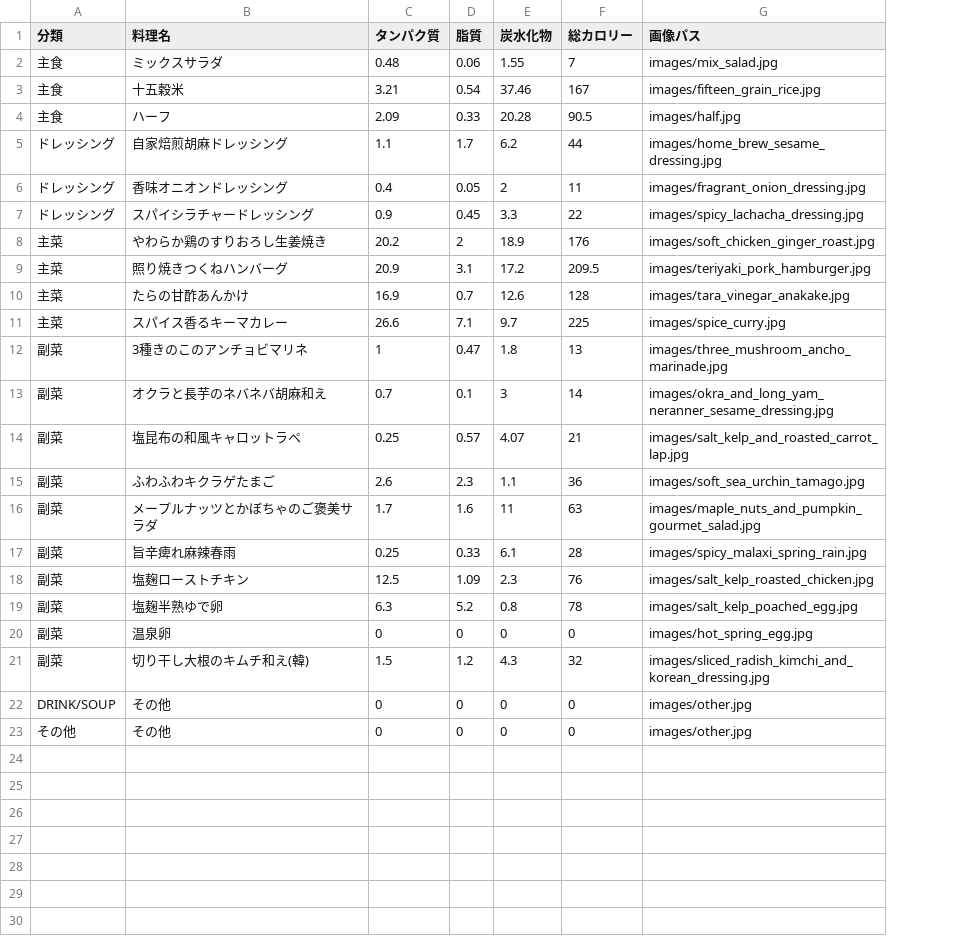
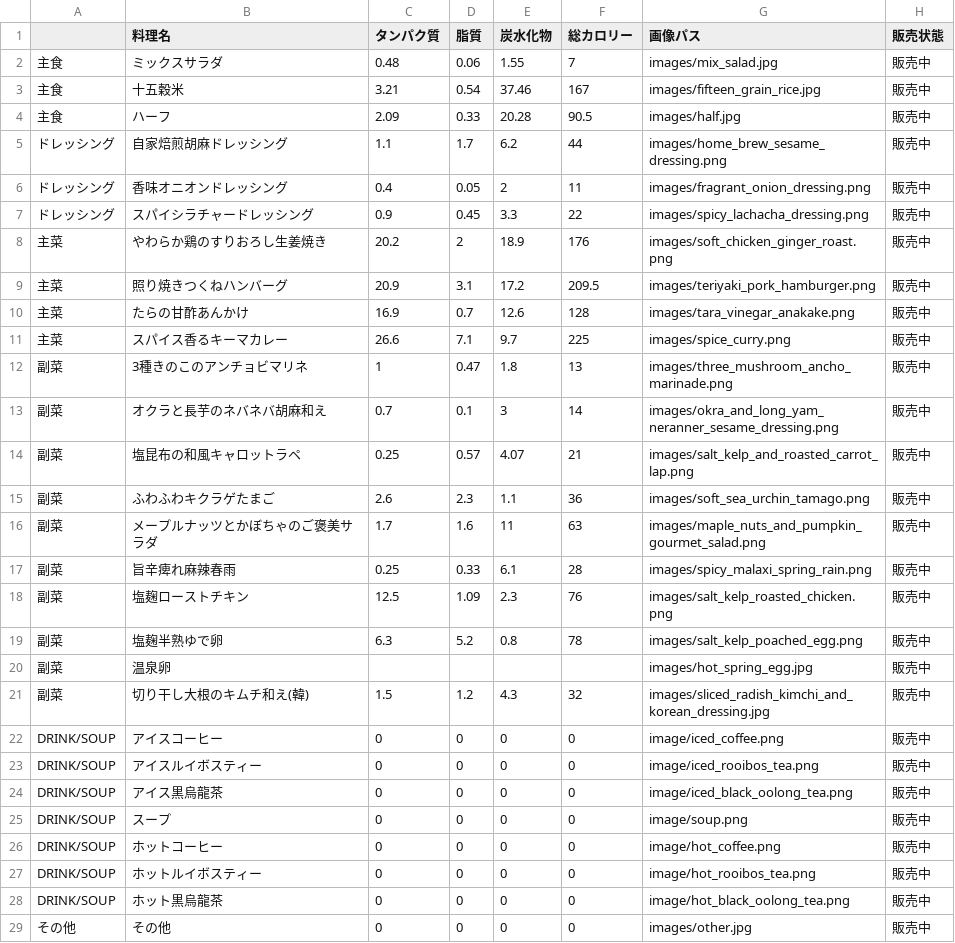
Before and after one commit to kinchan-xinyun/menu-calorie-calculator, a CSV file: menu.csv, drawn as a sheet; addresses are those after the commit; the diff names each change by its address in the sheet, - before the commit and + after, or states it on an @@ line.

```diff
--- a/menu.csv
+++ b/menu.csv
+column H (販売状態), rows 2-21: all 販売中; row 25: 販売中; row 29: 販売中
-A1: 分類
+A1: (empty)
-G5 (画像パス): images/home_brew_sesame_dressing.jpg
+G5 (画像パス): images/home_brew_sesame_dressing.png
-G6 (画像パス): images/fragrant_onion_dressing.jpg
+G6 (画像パス): images/fragrant_onion_dressing.png
-G7 (画像パス): images/spicy_lachacha_dressing.jpg
+G7 (画像パス): images/spicy_lachacha_dressing.png
-G8 (画像パス): images/soft_chicken_ginger_roast.jpg
+G8 (画像パス): images/soft_chicken_ginger_roast.png
-G9 (画像パス): images/teriyaki_pork_hamburger.jpg
+G9 (画像パス): images/teriyaki_pork_hamburger.png
-G10 (画像パス): images/tara_vinegar_anakake.jpg
+G10 (画像パス): images/tara_vinegar_anakake.png
-G11 (画像パス): images/spice_curry.jpg
+G11 (画像パス): images/spice_curry.png
-G12 (画像パス): images/three_mushroom_ancho_marinade.jpg
+G12 (画像パス): images/three_mushroom_ancho_marinade.png
-G13 (画像パス): images/okra_and_long_yam_neranner_sesame_dressing.jpg
+G13 (画像パス): images/okra_and_long_yam_neranner_sesame_dressing.png
-G14 (画像パス): images/salt_kelp_and_roasted_carrot_lap.jpg
+G14 (画像パス): images/salt_kelp_and_roasted_carrot_lap.png
-G15 (画像パス): images/soft_sea_urchin_tamago.jpg
+G15 (画像パス): images/soft_sea_urchin_tamago.png
-G16 (画像パス): images/maple_nuts_and_pumpkin_gourmet_salad.jpg
+G16 (画像パス): images/maple_nuts_and_pumpkin_gourmet_salad.png
-G17 (画像パス): images/spicy_malaxi_spring_rain.jpg
+G17 (画像パス): images/spicy_malaxi_spring_rain.png
-G18 (画像パス): images/salt_kelp_roasted_chicken.jpg
+G18 (画像パス): images/salt_kelp_roasted_chicken.png
-G19 (画像パス): images/salt_kelp_poached_egg.jpg
+G19 (画像パス): images/salt_kelp_poached_egg.png
-C20 (タンパク質): 0
+C20 (タンパク質): (empty)
-D20 (脂質): 0
+D20 (脂質): (empty)
-E20 (炭水化物): 0
+E20 (炭水化物): (empty)
-F20 (総カロリー): 0
+F20 (総カロリー): (empty)
+row 22: DRINK/SOUP | アイスコーヒー | 0 | 0 | 0 | 0 | image/iced_coffee.png | 販売中
+row 23: DRINK/SOUP | アイスルイボスティー | 0 | 0 | 0 | 0 | image/iced_rooibos_tea.png | 販売中
+row 24: DRINK/SOUP | アイス黒烏龍茶 | 0 | 0 | 0 | 0 | image/iced_black_oolong_tea.png | 販売中
-B25 (料理名): その他
+B25 (料理名): スープ
-G25 (画像パス): images/other.jpg
+G25 (画像パス): image/soup.png
+row 26: DRINK/SOUP | ホットコーヒー | 0 | 0 | 0 | 0 | image/hot_coffee.png | 販売中
+row 27: DRINK/SOUP | ホットルイボスティー | 0 | 0 | 0 | 0 | image/hot_rooibos_tea.png | 販売中
+row 28: DRINK/SOUP | ホット黒烏龍茶 | 0 | 0 | 0 | 0 | image/hot_black_oolong_tea.png | 販売中
```
Also changed, not shown: 49 other files.
